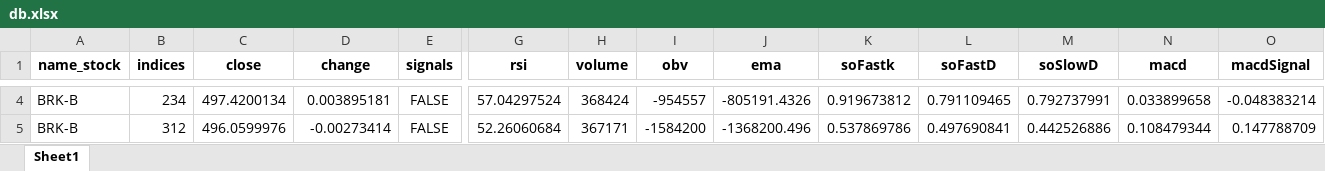
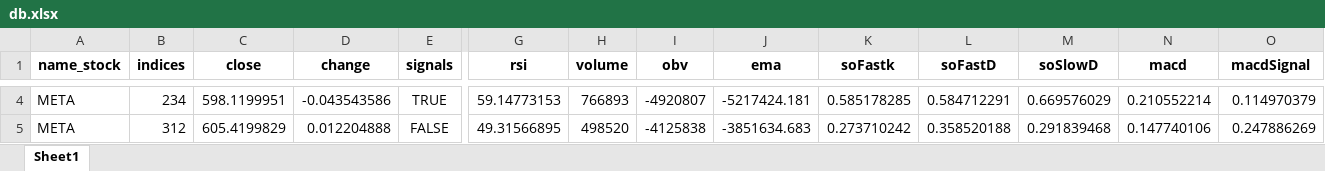
Before and after one commit to raulavilesrodriguez/estrategia1_market, an Excel workbook: back_testing/datos/db.xlsx, sheet Sheet1, drawn as a sheet; only a part is shown, gaps mark what is left out; values as stored, in another font and other column widths than the file's, no borders; the diff covers the shown part only; the diff names each change by its address in the sheet, - before the commit and + after, or states it on an @@ line.

```diff
--- a/back_testing/datos/db.xlsx (sheet Sheet1)
+++ b/back_testing/datos/db.xlsx (sheet Sheet1)
-A4:A5 (name_stock): BRK-B
+A4:A5 (name_stock): META
-C4 (close): 497.4200134
+C4 (close): 598.1199951
-D4 (change): 0.003895181
+D4 (change): -0.043543586
-E4 (signals): FALSE
+E4 (signals): TRUE
-G4 (rsi): 57.04297524
+G4 (rsi): 59.14773153
-H4 (volume): 368424
+H4 (volume): 766893
-I4 (obv): -954557
+I4 (obv): -4920807
-J4 (ema): -805191.4326
+J4 (ema): -5217424.181
-K4 (soFastk): 0.919673812
+K4 (soFastk): 0.585178285
-L4 (soFastD): 0.791109465
+L4 (soFastD): 0.584712291
-M4 (soSlowD): 0.792737991
+M4 (soSlowD): 0.669576029
-N4 (macd): 0.033899658
+N4 (macd): 0.210552214
-O4 (macdSignal): -0.048383214
+O4 (macdSignal): 0.114970379
-C5 (close): 496.0599976
+C5 (close): 605.4199829
-D5 (change): -0.00273414
+D5 (change): 0.012204888
-G5 (rsi): 52.26060684
+G5 (rsi): 49.31566895
-H5 (volume): 367171
+H5 (volume): 498520
-I5 (obv): -1584200
+I5 (obv): -4125838
-J5 (ema): -1368200.496
+J5 (ema): -3851634.683
-K5 (soFastk): 0.537869786
+K5 (soFastk): 0.273710242
-L5 (soFastD): 0.497690841
+L5 (soFastD): 0.358520188
-M5 (soSlowD): 0.442526886
+M5 (soSlowD): 0.291839468
-N5 (macd): 0.108479344
+N5 (macd): 0.147740106
-O5 (macdSignal): 0.147788709
+O5 (macdSignal): 0.247886269
```
Also changed, not shown: 121 edited cells elsewhere in this sheet, back_testing/datos/Xgboost/resultado_xgboost.xlsx, 25 other files.
